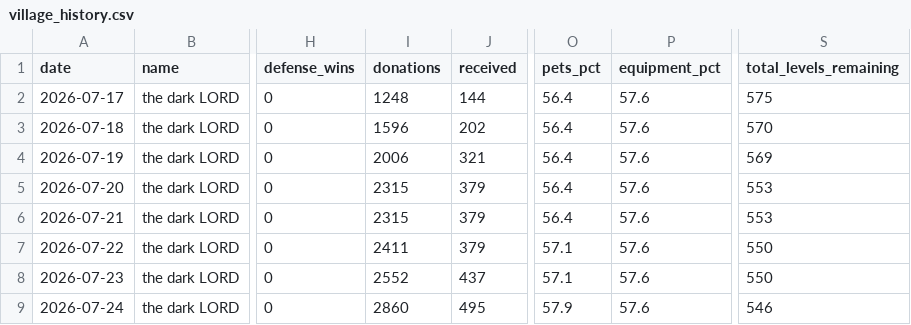
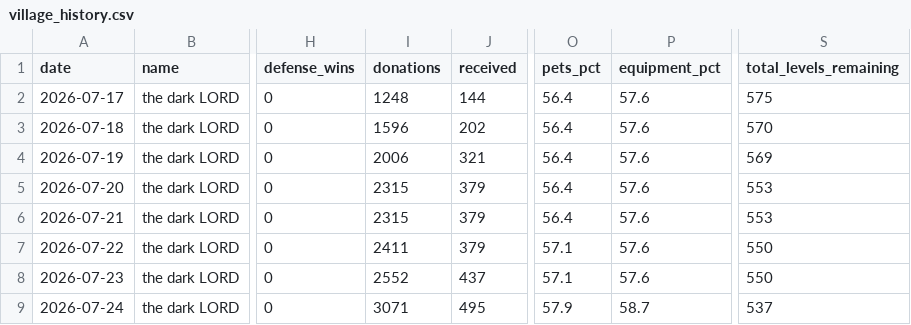
Before and after one commit to i-hridaysaha/COC-Tracker, a CSV file: data/accounts/8P88Q0GLQ/village_history.csv, drawn as a sheet; only a part is shown, gaps mark what is left out; the diff names each change by its address in the sheet, - before the commit and + after, or states it on an @@ line.

```diff
--- a/data/accounts/8P88Q0GLQ/village_history.csv
+++ b/data/accounts/8P88Q0GLQ/village_history.csv
-I9 (donations): 2860
+I9 (donations): 3071
-P9 (equipment_pct): 57.6
+P9 (equipment_pct): 58.7
-S9 (total_levels_remaining): 546
+S9 (total_levels_remaining): 537
```
Also changed, not shown: 7 other files.
